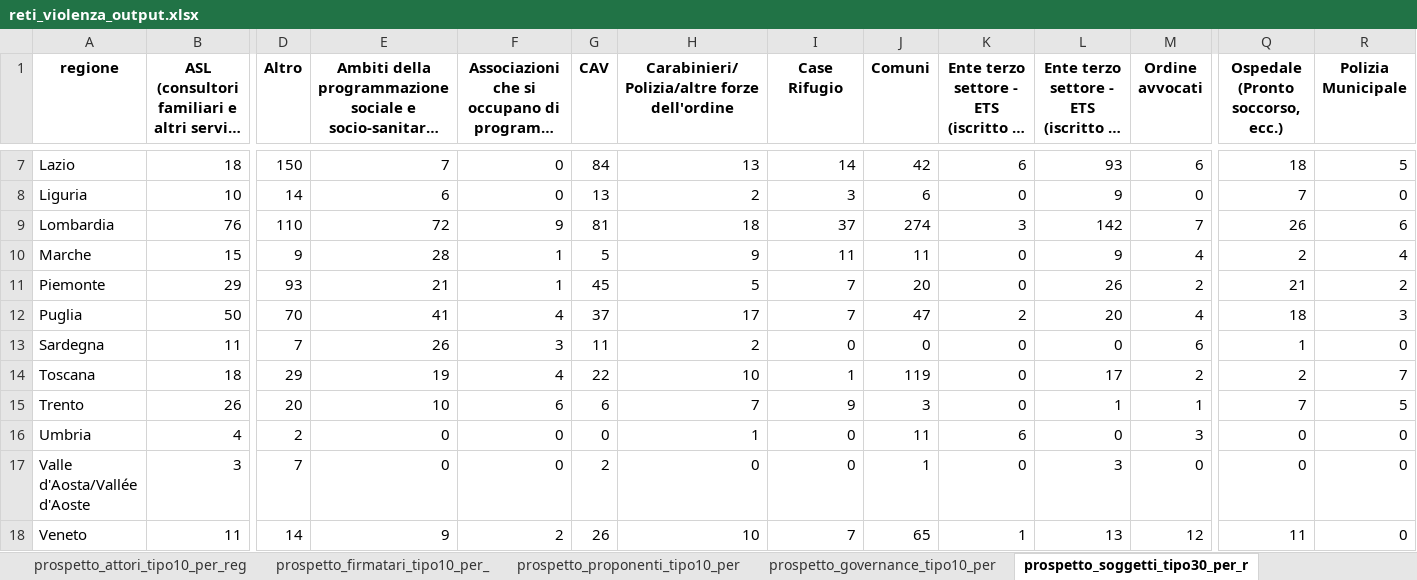
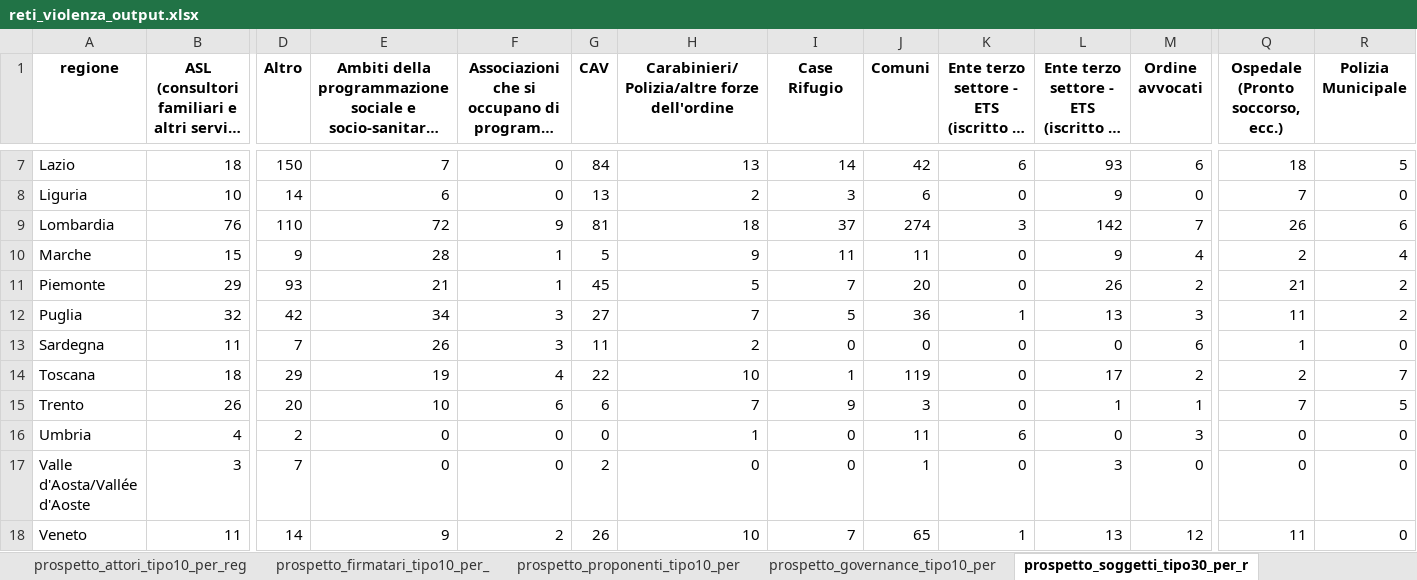
Before and after one commit to istat-methodology/protocolli-intesa, an Excel workbook: output/reports/step_3.2/reti_violenza_output.xlsx, sheet prospetto_soggetti_tipo30_per_r, drawn as a sheet; only a part is shown, gaps mark what is left out; long unchanged cells end in …; values as stored, in another font and other column widths than the file's, no borders; the diff covers the shown part only; the diff names each change by its address in the sheet, - before the commit and + after, or states it on an @@ line.

```diff
--- a/output/reports/step_3.2/reti_violenza_output.xlsx (sheet prospetto_soggetti_tipo30_per_r)
+++ b/output/reports/step_3.2/reti_violenza_output.xlsx (sheet prospetto_soggetti_tipo30_per_r)
-B12: 50
+B12: 32
-D12 (Altro): 70
+D12 (Altro): 42
-E12: 41
+E12: 34
-F12: 4
+F12: 3
-G12 (CAV): 37
+G12 (CAV): 27
-H12: 17
+H12: 7
-I12 (Case Rifugio): 7
+I12 (Case Rifugio): 5
-J12 (Comuni): 47
+J12 (Comuni): 36
-K12: 2
+K12: 1
-L12: 20
+L12: 13
-M12 (Ordine avvocati): 4
+M12 (Ordine avvocati): 3
-Q12 (Ospedale (Pronto soccorso, ecc.)): 18
+Q12 (Ospedale (Pronto soccorso, ecc.)): 11
-R12 (Polizia Municipale): 3
+R12 (Polizia Municipale): 2
```
Also changed, not shown: 8 edited cells elsewhere in this sheet, sheet tabella_soggetti, sheet tabella_reti, sheet prospetto_soggetti_tipo10_per_r, sheet prospetto_attori_tipo10_per_reg, sheet prospetto_firmatari_tipo10_per_, sheet prospetto_reti_per_regione, 3 more sheets, 54 other files.
